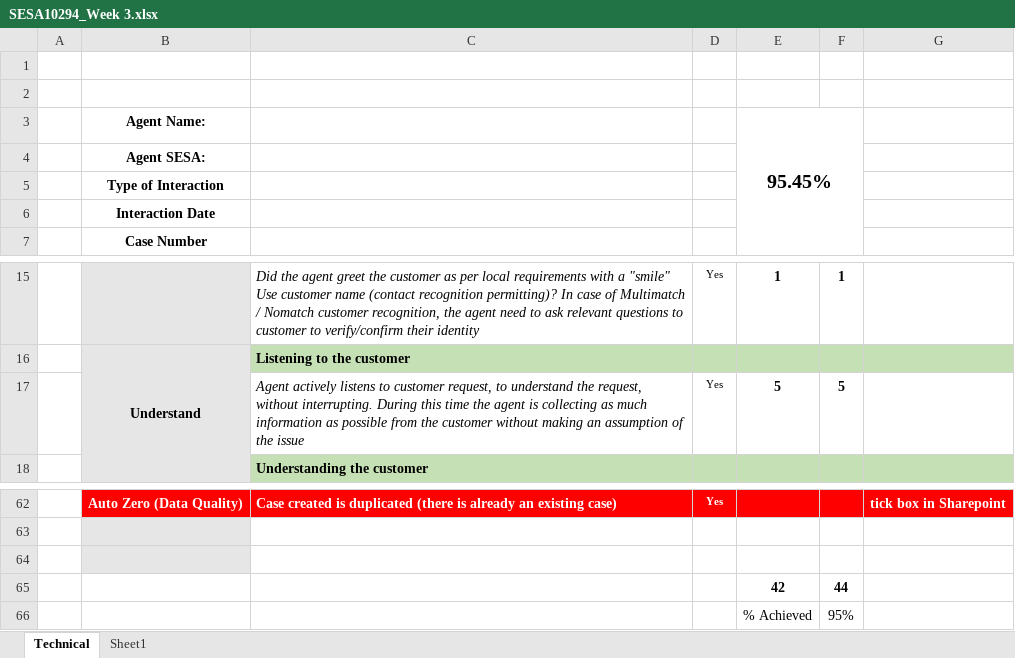
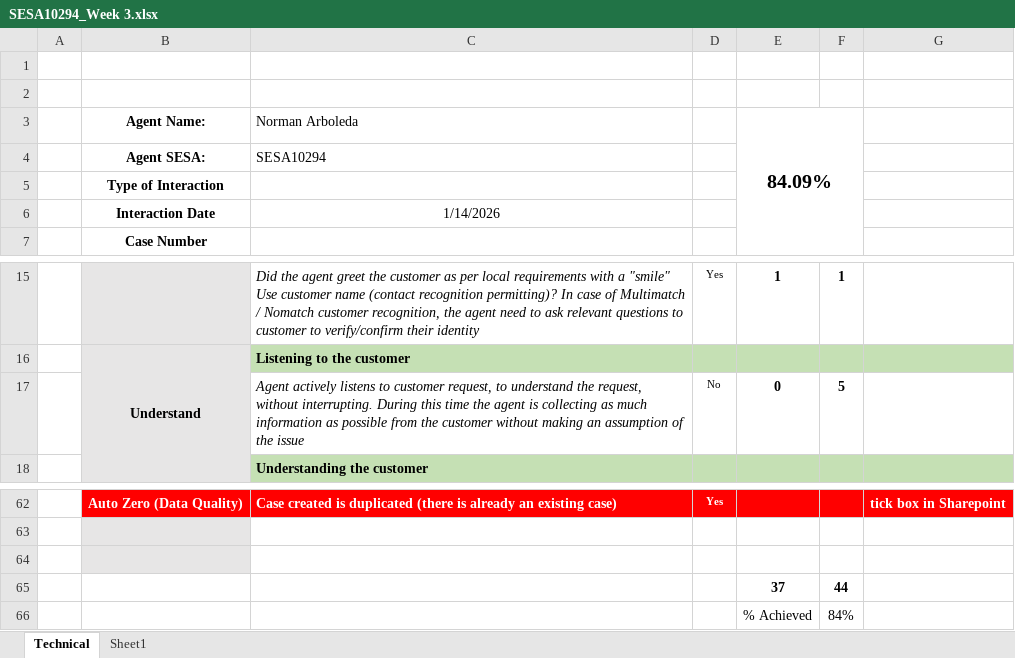
Before and after one commit to ncaarboleda/kpi-dashboard, an Excel workbook: resources/raw/SESA10294_Week 3.xlsx, sheet Technical, drawn as a sheet; only a part is shown, gaps mark what is left out; values as stored, in another font and other column widths than the file's, no borders; conditional formats not drawn; removed rows and columns are numbered as before the commit, all else as after; the diff names each change by its address in the sheet, - before the commit and + after, or states it on an @@ line.

```diff
--- a/resources/raw/SESA10294_Week 3.xlsx (sheet Technical)
+++ b/resources/raw/SESA10294_Week 3.xlsx (sheet Technical)
-row 3:  | Agent Name: |  |  | 95.45%
-row 4:  | Agent SESA:
+row 3:  | Agent Name: | Norman Arboleda |  | 84.09%
+row 4:  | Agent SESA: | SESA10294
-C6: (empty)
+C6: 1/14/2026
-D17: Yes
+D17: No
-E17: 5
+E17: 0
-E65: 42
+E65: 37
-F66: 95%
+F66: 84%
```
Also changed, not shown: resources/raw/SESA10294_Week 1.xlsx, resources/raw/SESA10294_Week 2.xlsx, 6 other files.
